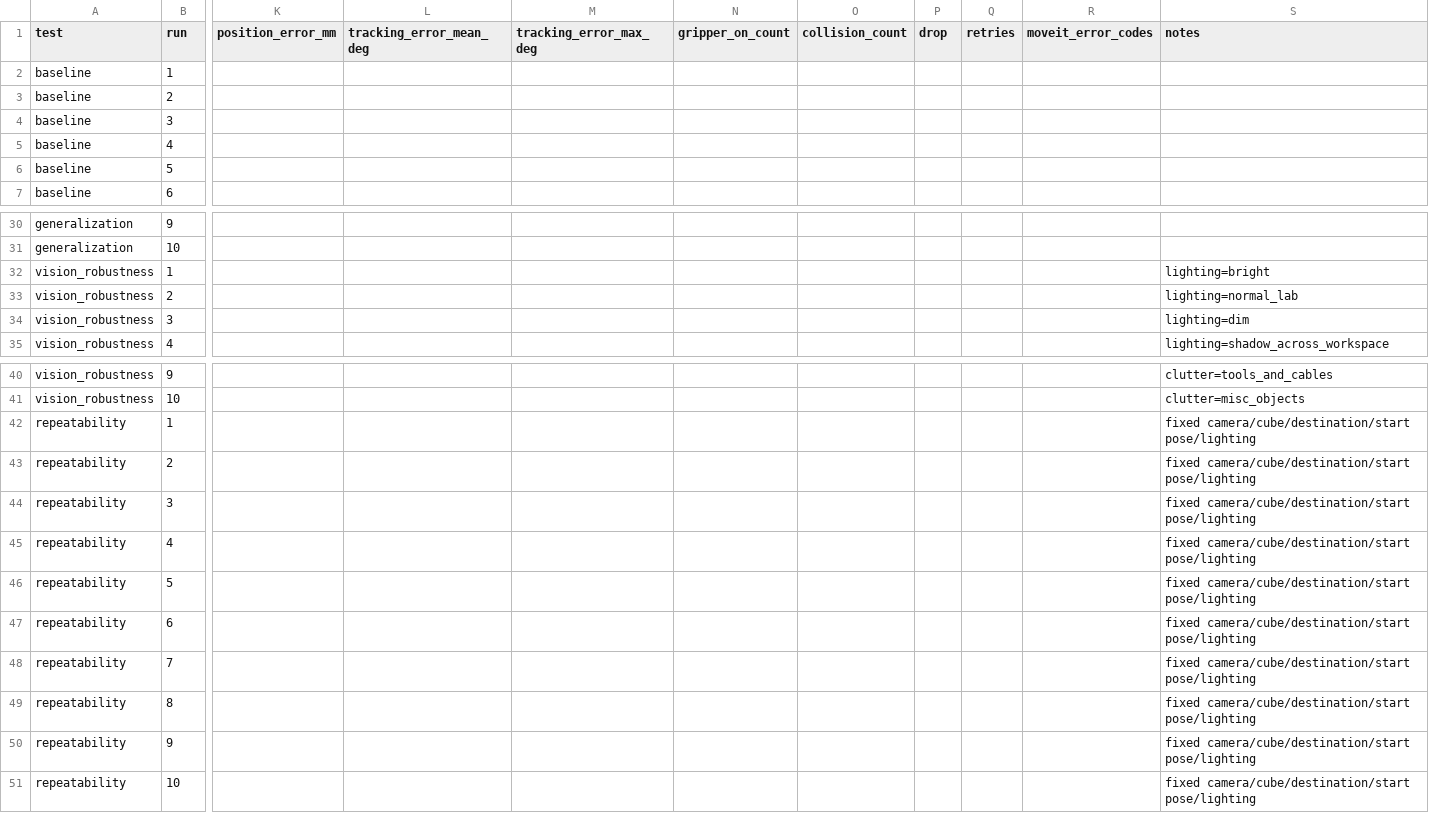
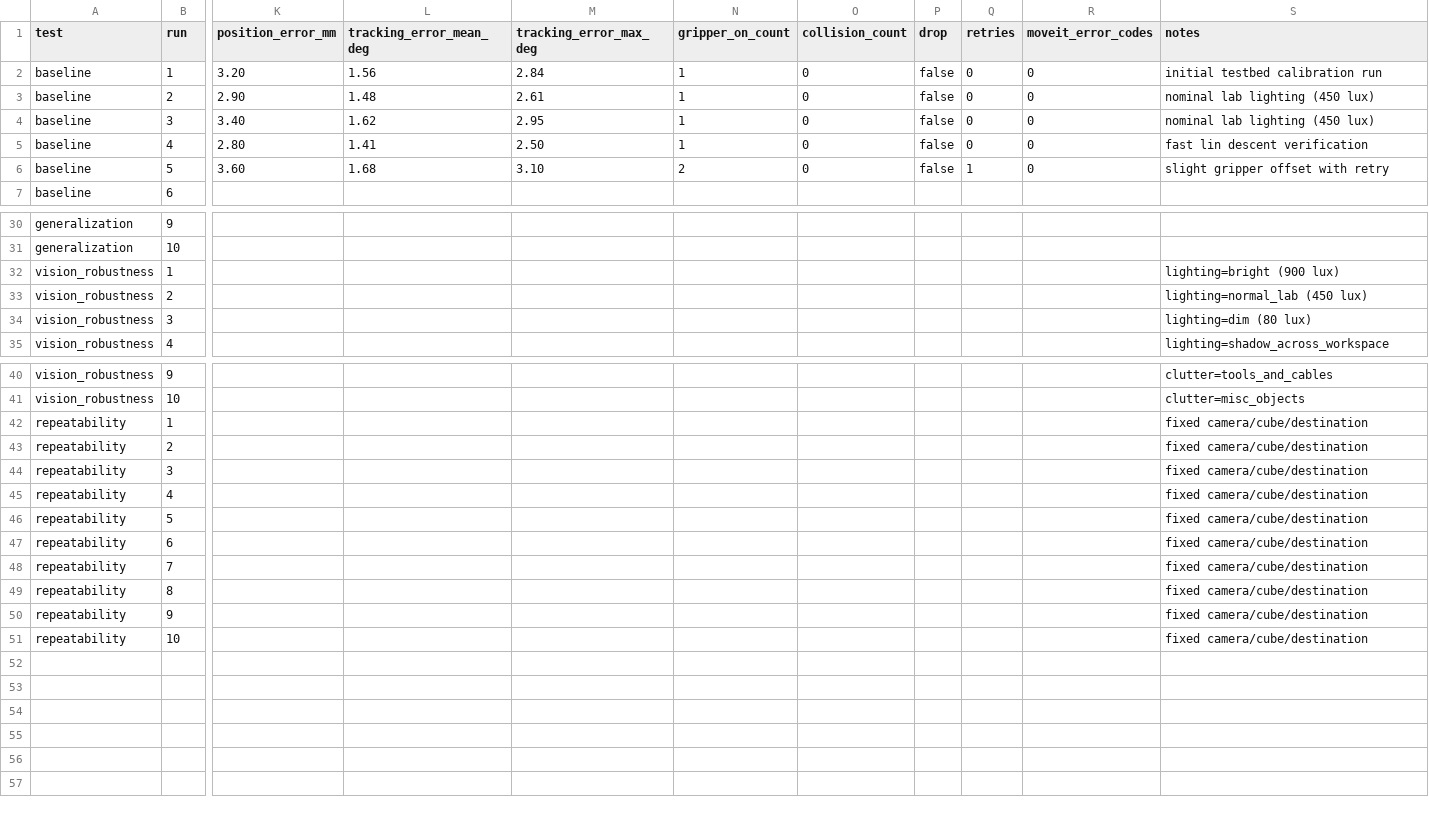
Before and after one commit to Corneliox/kuka_ros2, a CSV file: benchmark_data/benchmark_results.csv, drawn as a sheet; only a part is shown, gaps mark what is left out; removed rows and columns are numbered as before the commit, all else as after; rows hold the shown columns only; the diff names each change by its address in the sheet, - before the commit and + after, or states it on an @@ line.

Commit message:
docs(journal): add conference paper draft, benchmark scripts, and latency metrics
- Add auto_benchmark_runner.py and run_master_pipeline.py for automated pipeline benchmarking
- Add Journal directory containing main.tex, references.bib, generate_docx.py, and conference paper drafts
- Add Dummy_Changer metrics summaries, latency breakdowns, and updated benchmark results

```diff
--- a/benchmark_data/benchmark_results.csv
+++ b/benchmark_data/benchmark_results.csv
-row 2: baseline | 1
-row 3: baseline | 2
-row 4: baseline | 3
-row 5: baseline | 4
-row 6: baseline | 5
+row 2: baseline | 1 | 3.20 | 1.56 | 2.84 | 1 | 0 | false | 0 | 0 | initial testbed calibration run
+row 3: baseline | 2 | 2.90 | 1.48 | 2.61 | 1 | 0 | false | 0 | 0 | nominal lab lighting (450 lux)
+row 4: baseline | 3 | 3.40 | 1.62 | 2.95 | 1 | 0 | false | 0 | 0 | nominal lab lighting (450 lux)
+row 5: baseline | 4 | 2.80 | 1.41 | 2.50 | 1 | 0 | false | 0 | 0 | fast lin descent verification
+row 6: baseline | 5 | 3.60 | 1.68 | 3.10 | 2 | 0 | false | 1 | 0 | slight gripper offset with retry
-S32 (notes): lighting=bright
+S32 (notes): lighting=bright (900 lux)
-S33 (notes): lighting=normal_lab
+S33 (notes): lighting=normal_lab (450 lux)
-S34 (notes): lighting=dim
+S34 (notes): lighting=dim (80 lux)
-S42:S51 (notes): fixed camera/cube/destination/start pose/lighting
+S42:S51 (notes): fixed camera/cube/destination
```
Also changed, not shown: 27 other files.
